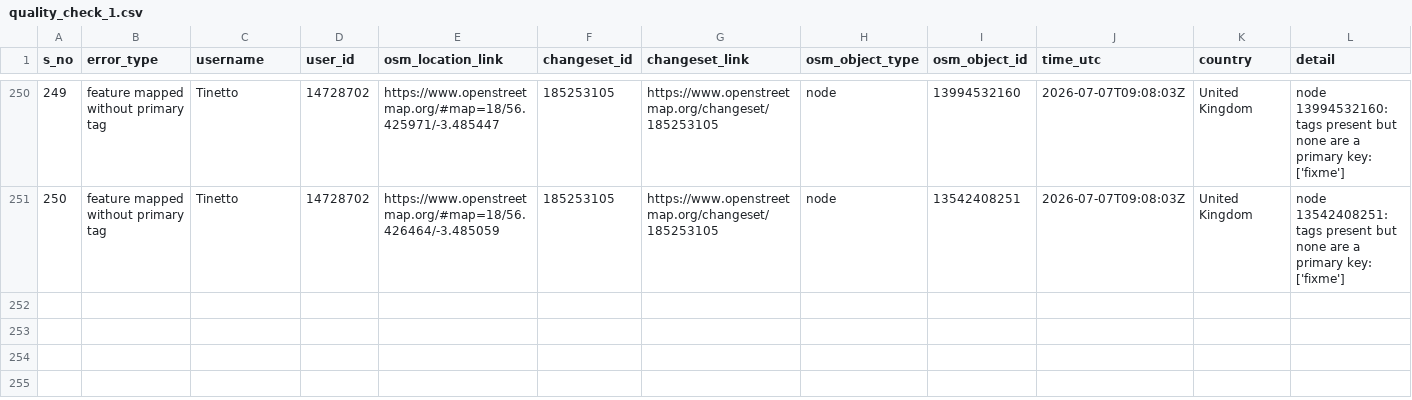
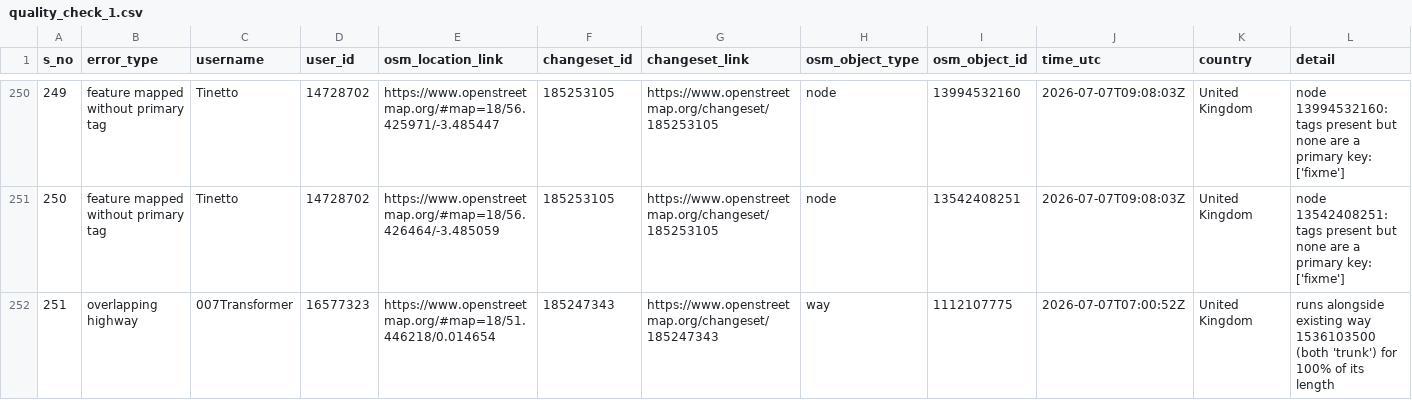
Before and after one commit to KingVik-Planet/OSM_QC_tt_mapfeedback, a CSV file: data/quality_check_1.csv, drawn as a sheet; only a part is shown, gaps mark what is left out; rows hold the shown columns only; the diff names each change by its address in the sheet, - before the commit and + after, or states it on an @@ line.

```diff
--- a/data/quality_check_1.csv
+++ b/data/quality_check_1.csv
+row 252: 251 | overlapping highway | 007Transformer | 16577323 | https://www.openstreetmap.org/#map=18/51.446218/0.014654 | 185247343 | https://www.openstreetmap.org/changeset/185247343 | way | 1112107775 | 2026-07-07T07:00:52Z | United Kingdom | runs alongside existing way 1536103500 (both 'trunk') for 100% of its length
```
Also changed, not shown: 3 other files.
